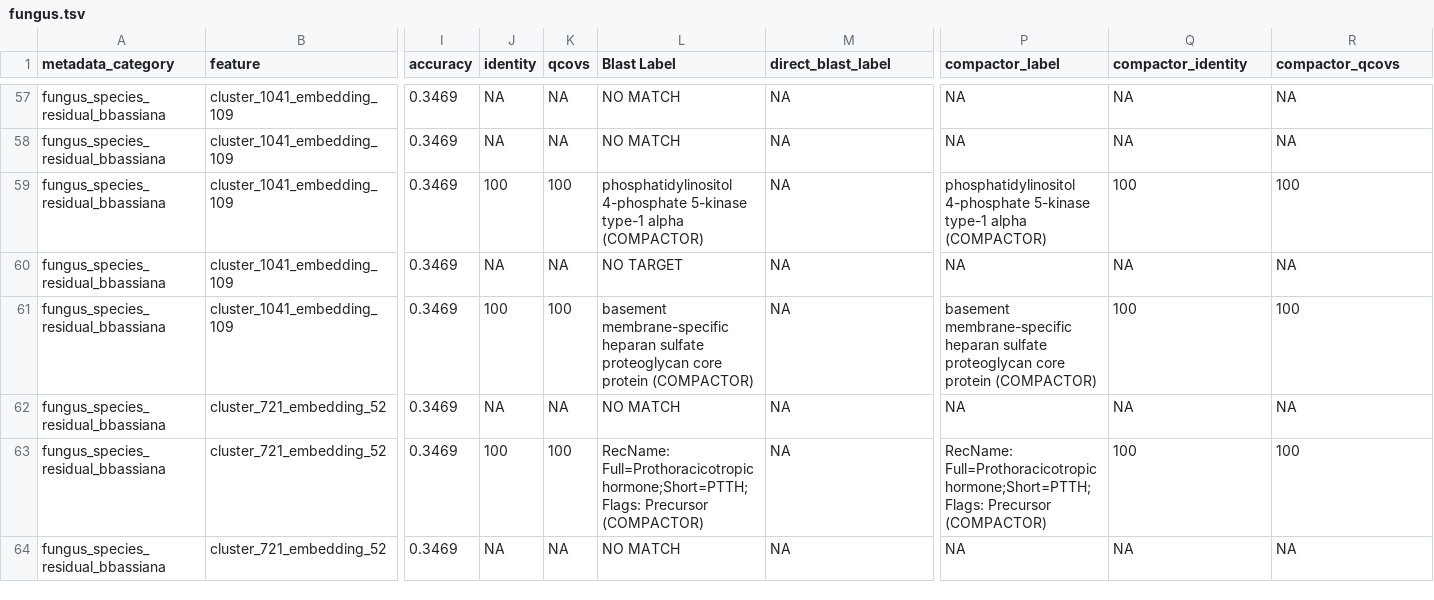
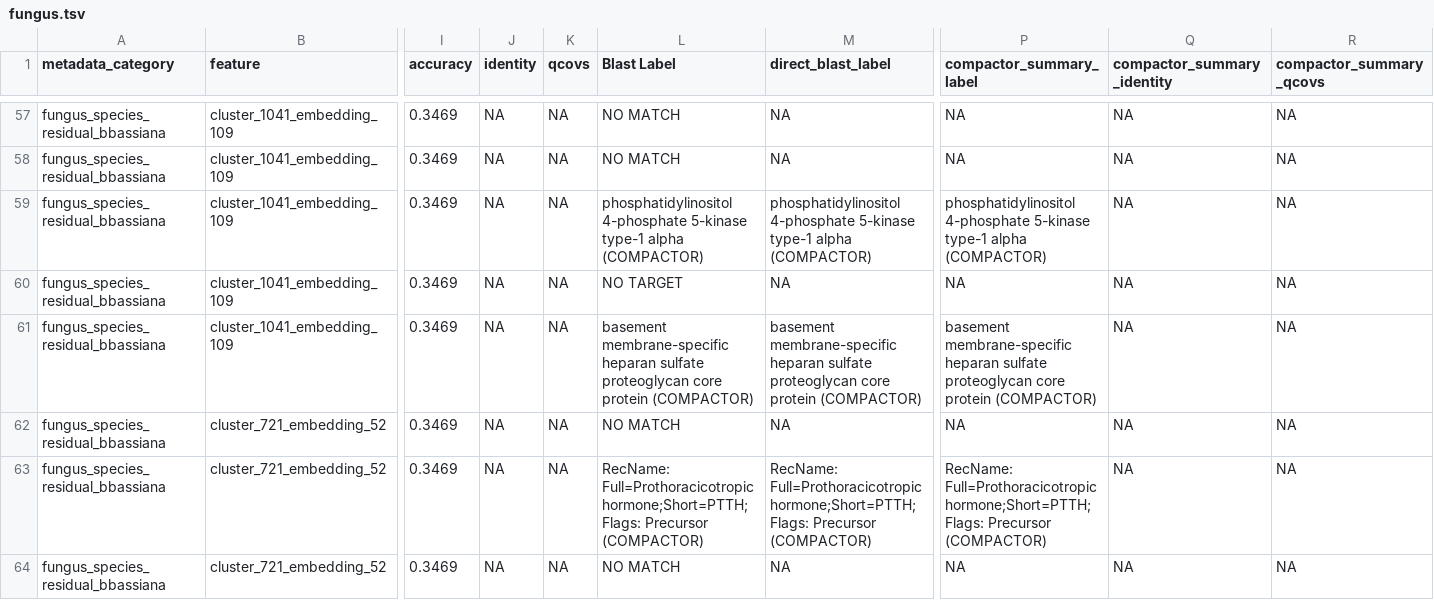
Before and after one commit to chstellar/flash26, a TSV file: fungus.tsv, drawn as a sheet; only a part is shown, gaps mark what is left out; the diff covers the shown part only; the diff names each change by its address in the sheet, - before the commit and + after, or states it on an @@ line.

```diff
--- a/fungus.tsv
+++ b/fungus.tsv
-P1: compactor_label
+P1: compactor_summary_label
-Q1: compactor_identity
+Q1: compactor_summary_identity
-R1: compactor_qcovs
+R1: compactor_summary_qcovs
-J59 (identity): 100
+J59 (identity): NA
-K59 (qcovs): 100
+K59 (qcovs): NA
-M59 (direct_blast_label): NA
+M59 (direct_blast_label): phosphatidylinositol 4-phosphate 5-kinase type-1 alpha (COMPACTOR)
-Q59 (compactor_summary_identity): 100
+Q59 (compactor_summary_identity): NA
-R59 (compactor_summary_qcovs): 100
+R59 (compactor_summary_qcovs): NA
-J61 (identity): 100
+J61 (identity): NA
-K61 (qcovs): 100
+K61 (qcovs): NA
-M61 (direct_blast_label): NA
+M61 (direct_blast_label): basement membrane-specific heparan sulfate proteoglycan core protein (COMPACTOR)
-Q61 (compactor_summary_identity): 100
+Q61 (compactor_summary_identity): NA
-R61 (compactor_summary_qcovs): 100
+R61 (compactor_summary_qcovs): NA
-J63 (identity): 100
+J63 (identity): NA
-K63 (qcovs): 100
+K63 (qcovs): NA
-M63 (direct_blast_label): NA
+M63 (direct_blast_label): RecName: Full=Prothoracicotropic hormone;Short=PTTH;Flags: Precursor (COMPACTOR)
-Q63 (compactor_summary_identity): 100
+Q63 (compactor_summary_identity): NA
-R63 (compactor_summary_qcovs): 100
+R63 (compactor_summary_qcovs): NA
```
Also changed, not shown: 109 edited cells elsewhere in this file.
